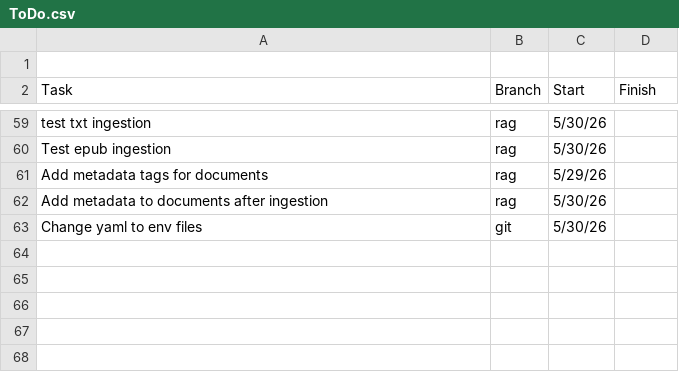
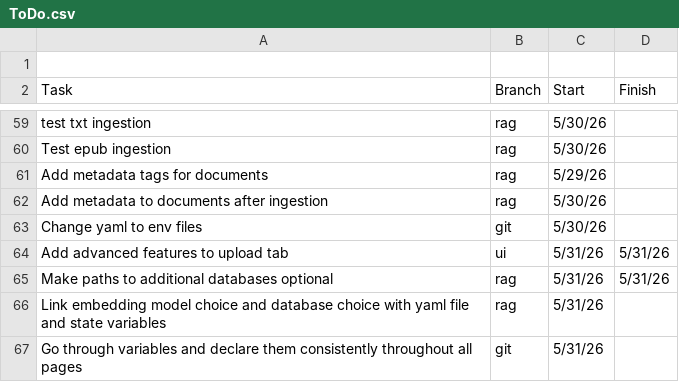
Before and after one commit to ZefCo/Technomancer, a CSV file: ToDo.csv, drawn as a sheet; only a part is shown, gaps mark what is left out.

```diff
--- a/ToDo.csv
+++ b/ToDo.csv
@@ -63 +63,5 @@ Add metadata to documents after ingestion,rag,5/30/26,
 Change yaml to env files,git,5/30/26,
+Add advanced features to upload tab,ui,5/31/26,5/31/26
+Make paths to additional databases optional,rag,5/31/26,5/31/26
+Link embedding model choice and database choice with yaml file and state variables,rag,5/31/26,
+Go through variables and declare them consistently throughout all pages,git,5/31/26,
```
Also changed, not shown: 8 other files.
